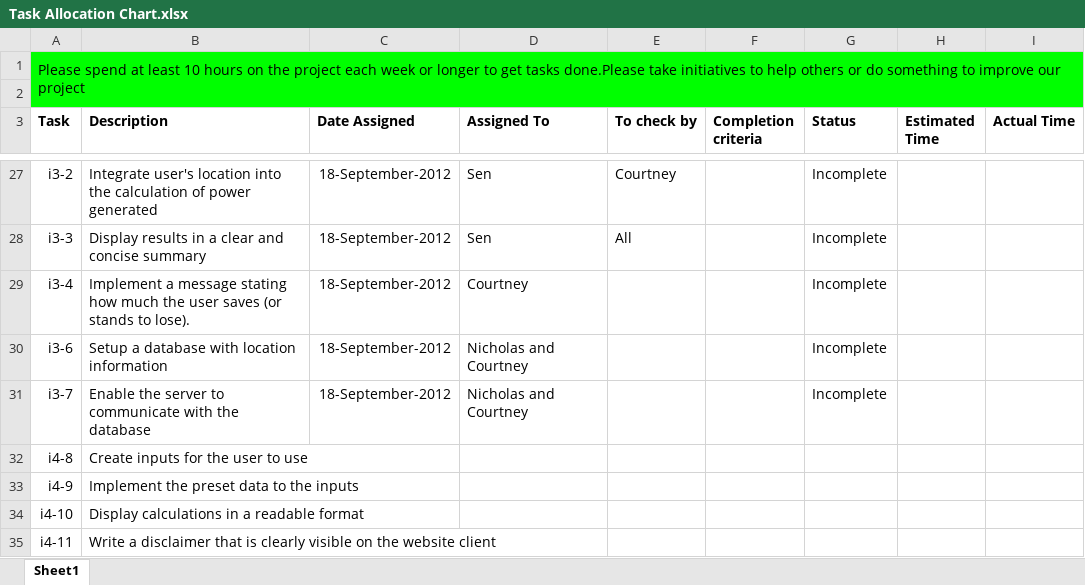
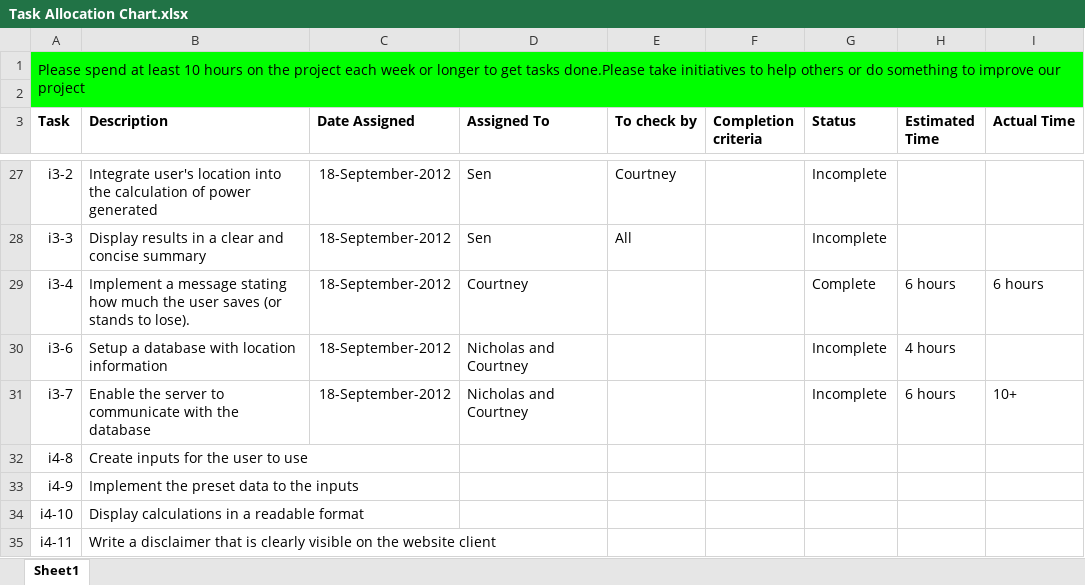
Before and after one commit to blackoutinn372/BlackoutSolarCalculator, an Excel workbook: com.blackout.solarpanelcalculator/docs/Task Allocation Chart.xlsx, sheet Sheet1, drawn as a sheet; only a part is shown, gaps mark what is left out; values as stored, in another font and other column widths than the file's, no borders; the diff names each change by its address in the sheet, - before the commit and + after, or states it on an @@ line.

```diff
--- a/com.blackout.solarpanelcalculator/docs/Task Allocation Chart.xlsx (sheet Sheet1)
+++ b/com.blackout.solarpanelcalculator/docs/Task Allocation Chart.xlsx (sheet Sheet1)
-G29 (Status): Incomplete
+G29 (Status): Complete
-H29 (Estimated Time): (empty)
+H29 (Estimated Time): 6 hours
-I29 (Actual Time): (empty)
+I29 (Actual Time): 6 hours
-H30 (Estimated Time): (empty)
+H30 (Estimated Time): 4 hours
-H31 (Estimated Time): (empty)
+H31 (Estimated Time): 6 hours
-I31 (Actual Time): (empty)
+I31 (Actual Time): 10+
```
Also changed, not shown: 1 other file.
